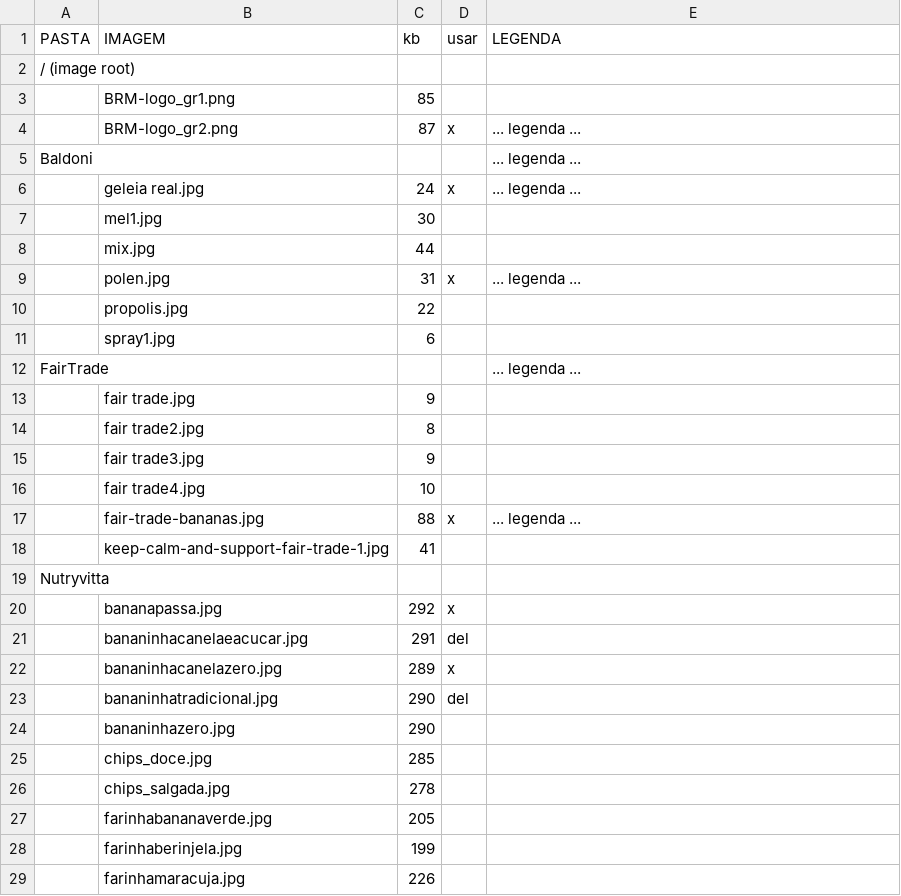
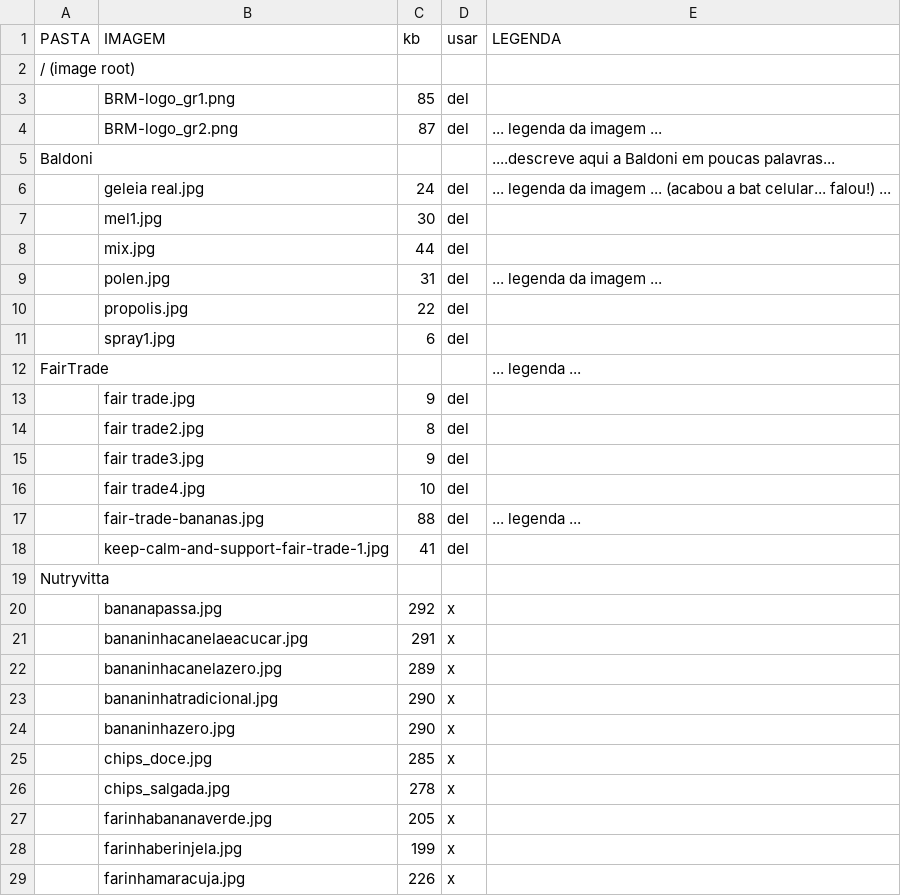
Before and after one commit to ppKrauss/repo-BRMcomercial, a CSV file: dados/BRM-img-legendas.csv, drawn as a sheet; only a part is shown; the diff covers the shown part only.

```diff
--- a/dados/BRM-img-legendas.csv
+++ b/dados/BRM-img-legendas.csv
@@ -2,28 +2,28 @@ PASTA,IMAGEM,kb,usar,LEGENDA
 / (image root),,,,
-,BRM-logo_gr1.png,85,,
-,BRM-logo_gr2.png,87,x,... legenda ...
-Baldoni,,,,... legenda ...
-,geleia real.jpg,24,x,... legenda ...
-,mel1.jpg,30,,
-,mix.jpg,44,,
-,polen.jpg,31,x,... legenda ...
-,propolis.jpg,22,,
-,spray1.jpg,6,,
+,BRM-logo_gr1.png,85,del,
+,BRM-logo_gr2.png,87,del,... legenda da imagem ...
+Baldoni,,,,....descreve aqui a Baldoni em poucas palavras...
+,geleia real.jpg,24,del,... legenda da imagem ... (acabou a bat celular... falou!) ...
+,mel1.jpg,30,del,
+,mix.jpg,44,del,
+,polen.jpg,31,del,... legenda da imagem ...
+,propolis.jpg,22,del,
+,spray1.jpg,6,del,
 FairTrade,,,,... legenda ...
-,fair trade.jpg,9,,
-,fair trade2.jpg,8,,
-,fair trade3.jpg,9,,
-,fair trade4.jpg,10,,
-,fair-trade-bananas.jpg,88,x,... legenda ...
-,keep-calm-and-support-fair-trade-1.jpg,41,,
+,fair trade.jpg,9,del,
+,fair trade2.jpg,8,del,
+,fair trade3.jpg,9,del,
+,fair trade4.jpg,10,del,
+,fair-trade-bananas.jpg,88,del,... legenda ...
+,keep-calm-and-support-fair-trade-1.jpg,41,del,
 Nutryvitta,,,,
 ,bananapassa.jpg,292,x,
-,bananinhacanelaeacucar.jpg,291,del,
+,bananinhacanelaeacucar.jpg,291,x,
 ,bananinhacanelazero.jpg,289,x,
-,bananinhatradicional.jpg,290,del,
-,bananinhazero.jpg,290,,
-,chips_doce.jpg,285,,
-,chips_salgada.jpg,278,,
-,farinhabananaverde.jpg,205,,
-,farinhaberinjela.jpg,199,,
-,farinhamaracuja.jpg,226,,
+,bananinhatradicional.jpg,290,x,
+,bananinhazero.jpg,290,x,
+,chips_doce.jpg,285,x,
+,chips_salgada.jpg,278,x,
+,farinhabananaverde.jpg,205,x,
+,farinhaberinjela.jpg,199,x,
+,farinhamaracuja.jpg,226,x,
```
Also changed, not shown: 1 added row, 1 removed row and 7 edited cells elsewhere in this file, 44 other files.
